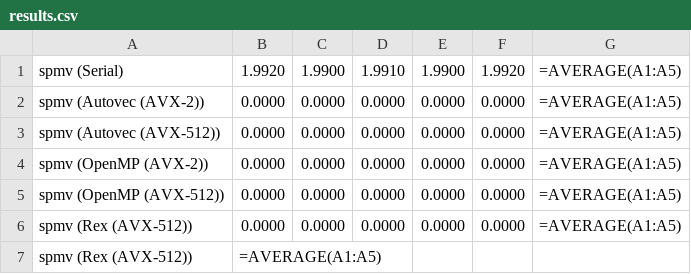
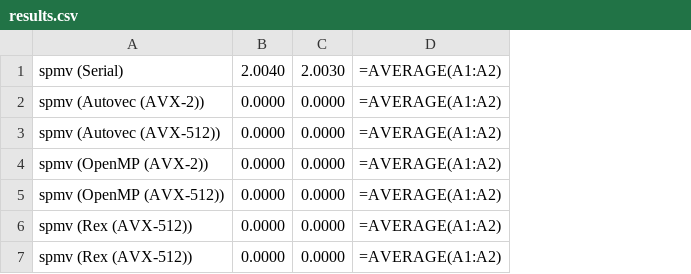
Before and after one commit to pflynn157/rextest, a CSV file: spmv/results.csv, drawn as a sheet; removed rows and columns are numbered as before the commit, all else as after; the diff names each change by its address in the sheet, - before the commit and + after, or states it on an @@ line.

```diff
--- a/spmv/results.csv
+++ b/spmv/results.csv
-column D, rows 1-6: 1.9910 | 0.0000 | 0.0000 | 0.0000 | 0.0000 | 0.0000
-column E, rows 1-6: 1.9900 | 0.0000 | 0.0000 | 0.0000 | 0.0000 | 0.0000
-column F, rows 1-6: 1.9920 | 0.0000 | 0.0000 | 0.0000 | 0.0000 | 0.0000
-column G, rows 1-6: all =AVERAGE(A1:A5)
+column D, rows 1-7: all =AVERAGE(A1:A2)
-B1: 1.9920
+B1: 2.0040
-C1: 1.9900
+C1: 2.0030
-B7: =AVERAGE(A1:A5)
+B7: 0.0000
-C7: (empty)
+C7: 0.0000
```
Also changed, not shown: axpy/results.csv, matmul/results.csv, 20 other files.
